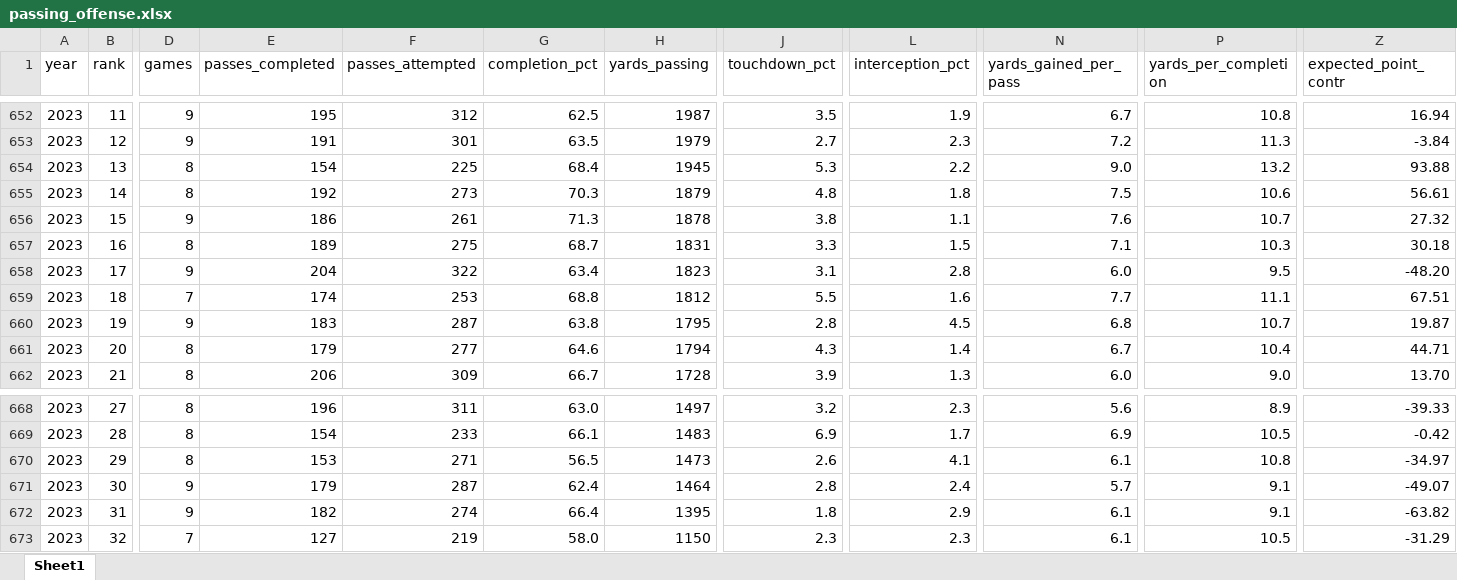
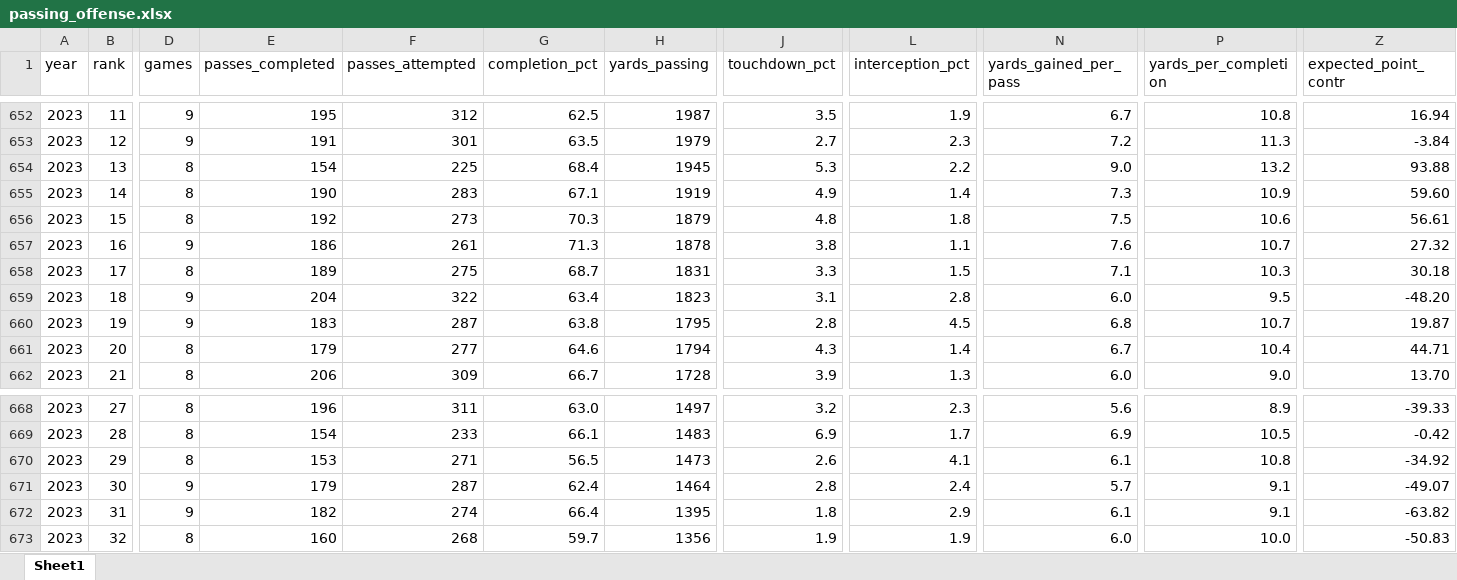
Before and after one commit to TimBstn/fantasy_football, an Excel workbook: data/offense/passing_offense.xlsx, sheet Sheet1, drawn as a sheet; only a part is shown, gaps mark what is left out; values as stored, in another font and other column widths than the file's, no cell formats; removed rows and columns are numbered as before the commit, all else as after; rows hold the shown columns only; the diff covers the shown part only; the diff names each change by its address in the sheet, - before the commit and + after, or states it on an @@ line.

```diff
--- a/data/offense/passing_offense.xlsx (sheet Sheet1)
+++ b/data/offense/passing_offense.xlsx (sheet Sheet1)
+row 655: 2023 | 14 | 8 | 190 | 283 | 67.1 | 1919 | 4.9 | 1.4 | 7.3 | 10.9 | 59.60
-B656 (rank): 14
+B656 (rank): 15
-B657 (rank): 15
+B657 (rank): 16
-B658 (rank): 16
+B658 (rank): 17
-B659 (rank): 17
+B659 (rank): 18
-row 659: 2023 | 18 | 7 | 174 | 253 | 68.8 | 1812 | 5.5 | 1.6 | 7.7 | 11.1 | 67.51
-Z670 (expected_point_contr): -34.97
+Z670 (expected_point_contr): -34.92
-D673 (games): 7
+D673 (games): 8
-E673 (passes_completed): 127
+E673 (passes_completed): 160
-F673 (passes_attempted): 219
+F673 (passes_attempted): 268
-G673 (completion_pct): 58.0
+G673 (completion_pct): 59.7
-H673 (yards_passing): 1150
+H673 (yards_passing): 1356
-J673 (touchdown_pct): 2.3
+J673 (touchdown_pct): 1.9
-L673 (interception_pct): 2.3
+L673 (interception_pct): 1.9
-N673 (yards_gained_per_pass): 6.1
+N673 (yards_gained_per_pass): 6.0
-P673 (yards_per_completion): 10.5
+P673 (yards_per_completion): 10.0
-Z673 (expected_point_contr): -31.29
+Z673 (expected_point_contr): -50.83
```
Also changed, not shown: 7 edited cells elsewhere in this sheet, cell formats, data/offense/kicking_offense.xlsx, data/offense/punting_offense.xlsx, 8 other files.
